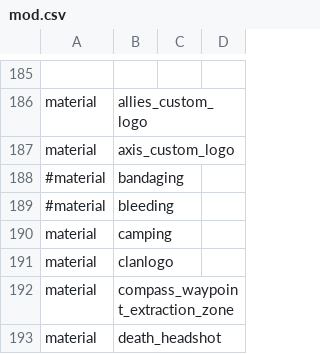
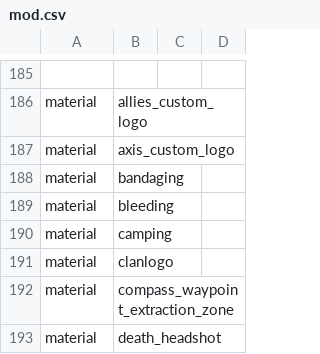
Before and after one commit to adanski/Leetmod, a CSV file: mod.csv, drawn as a sheet; only a part is shown, gaps mark what is left out.

```diff
--- a/mod.csv
+++ b/mod.csv
@@ -187,4 +187,4 @@ material,allies_custom_logo
 material,axis_custom_logo
-#material,bandaging
-#material,bleeding
+material,bandaging
+material,bleeding
 material,camping
```
Also changed, not shown: mod_ignore.csv, soundaliases/misc.csv, 11 other files.
